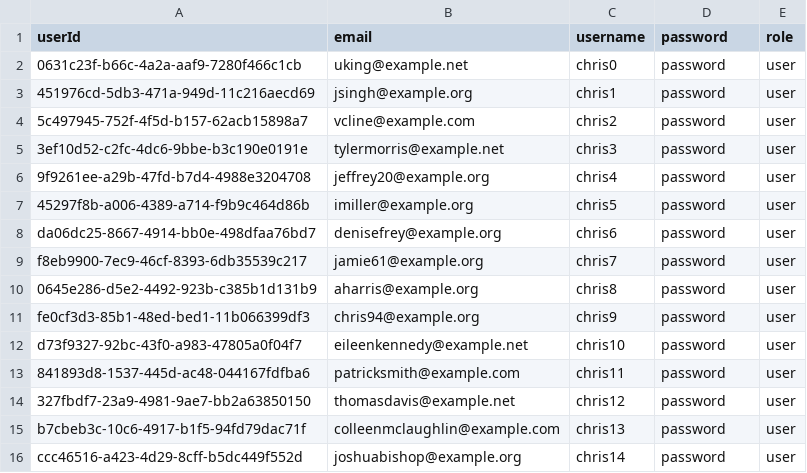
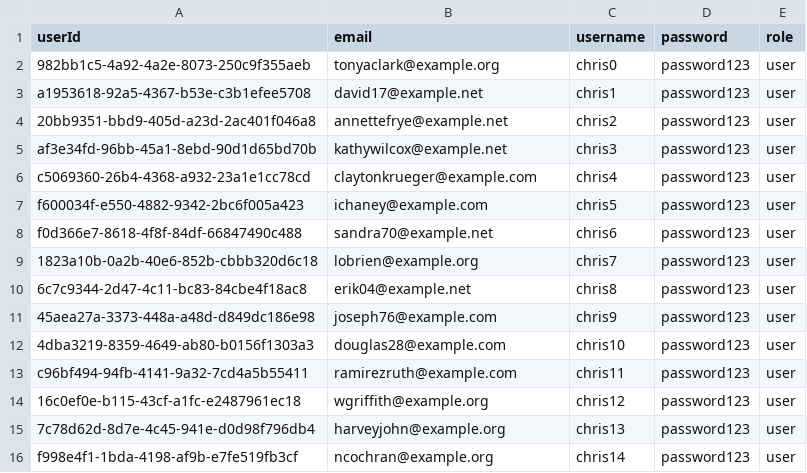
Before and after one commit to albertchriss/seleksi-labpro-grocademy, a CSV file: src/database/seed/csv/accounts.csv, drawn as a sheet; only a part is shown; the diff covers the shown part only.

```diff
--- a/src/database/seed/csv/accounts.csv
+++ b/src/database/seed/csv/accounts.csv
@@ -1,16 +1,16 @@
 userId,email,username,password,role
-0631c23f-b66c-4a2a-aaf9-7280f466c1cb,uking@example.net,chris0,password,user
-451976cd-5db3-471a-949d-11c216aecd69,jsingh@example.org,chris1,password,user
-5c497945-752f-4f5d-b157-62acb15898a7,vcline@example.com,chris2,password,user
-3ef10d52-c2fc-4dc6-9bbe-b3c190e0191e,tylermorris@example.net,chris3,password,user
-9f9261ee-a29b-47fd-b7d4-4988e3204708,jeffrey20@example.org,chris4,password,user
-45297f8b-a006-4389-a714-f9b9c464d86b,imiller@example.org,chris5,password,user
-da06dc25-8667-4914-bb0e-498dfaa76bd7,denisefrey@example.org,chris6,password,user
-f8eb9900-7ec9-46cf-8393-6db35539c217,jamie61@example.org,chris7,password,user
-0645e286-d5e2-4492-923b-c385b1d131b9,aharris@example.org,chris8,password,user
-fe0cf3d3-85b1-48ed-bed1-11b066399df3,chris94@example.org,chris9,password,user
-d73f9327-92bc-43f0-a983-47805a0f04f7,eileenkennedy@example.net,chris10,password,user
-841893d8-1537-445d-ac48-044167fdfba6,patricksmith@example.com,chris11,password,user
-327fbdf7-23a9-4981-9ae7-bb2a63850150,thomasdavis@example.net,chris12,password,user
-b7cbeb3c-10c6-4917-b1f5-94fd79dac71f,colleenmclaughlin@example.com,chris13,password,user
-ccc46516-a423-4d29-8cff-b5dc449f552d,joshuabishop@example.org,chris14,password,user
+982bb1c5-4a92-4a2e-8073-250c9f355aeb,tonyaclark@example.org,chris0,password123,user
+a1953618-92a5-4367-b53e-c3b1efee5708,david17@example.net,chris1,password123,user
+20bb9351-bbd9-405d-a23d-2ac401f046a8,annettefrye@example.net,chris2,password123,user
+af3e34fd-96bb-45a1-8ebd-90d1d65bd70b,kathywilcox@example.net,chris3,password123,user
+c5069360-26b4-4368-a932-23a1e1cc78cd,claytonkrueger@example.com,chris4,password123,user
+f600034f-e550-4882-9342-2bc6f005a423,ichaney@example.com,chris5,password123,user
+f0d366e7-8618-4f8f-84df-66847490c488,sandra70@example.net,chris6,password123,user
+1823a10b-0a2b-40e6-852b-cbbb320d6c18,lobrien@example.org,chris7,password123,user
+6c7c9344-2d47-4c11-bc83-84cbe4f18ac8,erik04@example.net,chris8,password123,user
+45aea27a-3373-448a-a48d-d849dc186e98,joseph76@example.com,chris9,password123,user
+4dba3219-8359-4649-ab80-b0156f1303a3,douglas28@example.com,chris10,password123,user
+c96bf494-94fb-4141-9a32-7cd4a5b55411,ramirezruth@example.com,chris11,password123,user
+16c0ef0e-b115-43cf-a1fc-e2487961ec18,wgriffith@example.org,chris12,password123,user
+7c78d62d-8d7e-4c45-941e-d0d98f796db4,harveyjohn@example.org,chris13,password123,user
+f998e4f1-1bda-4198-af9b-e7fe519fb3cf,ncochran@example.org,chris14,password123,user
```
Also changed, not shown: 17 edited cells elsewhere in this file, src/database/seed/csv/courses.csv, src/database/seed/csv/modules.csv, 6 other files.
